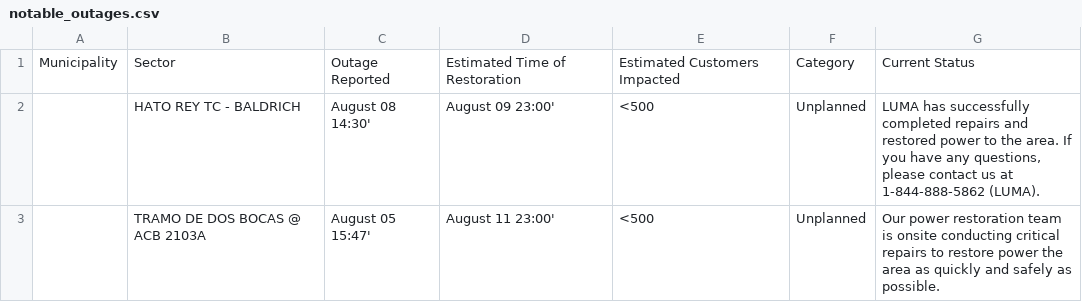
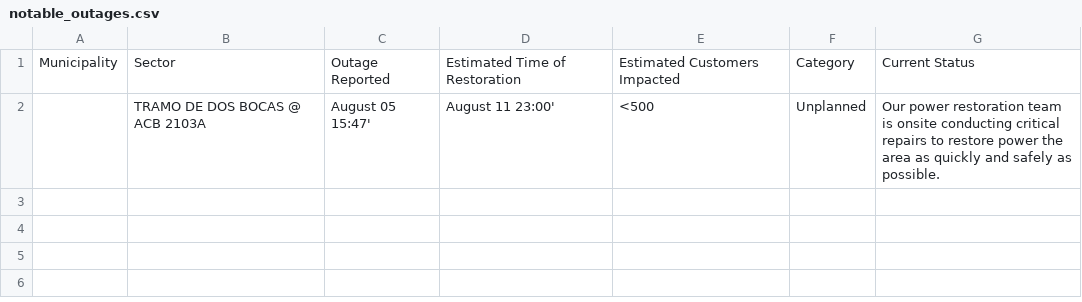
Before and after one commit to jicruz96/luma-energy-outages, a CSV file: notable_outages.csv, drawn as a sheet; the diff names each change by its address in the sheet, - before the commit and + after, or states it on an @@ line.

```diff
--- a/notable_outages.csv
+++ b/notable_outages.csv
-row 2:  | HATO REY TC - BALDRICH | August 08 14:30' | August 09 23:00' | <500 | Unplanned | LUMA has successfully completed repairs and restored power to the area. If you have any questions, please contact us at 1-844-888-5862 (LUMA).
```
Also changed, not shown: 2 other files.
